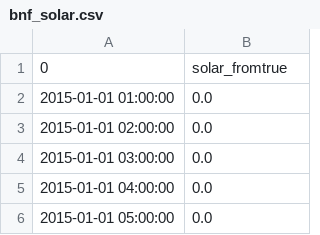
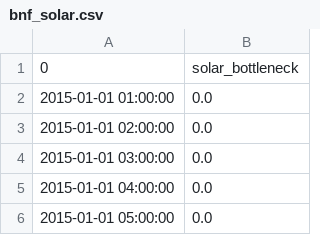
Before and after one commit to Octiembre80/DA-electricity-price-forecasting, a CSV file: bottleneck_features/bnf_solar.csv, drawn as a sheet; only a part is shown.

```diff
--- a/bottleneck_features/bnf_solar.csv
+++ b/bottleneck_features/bnf_solar.csv
@@ -1,2 +1,2 @@
-0,solar_fromtrue
+0,solar_bottleneck
 2015-01-01 01:00:00,0.0
```
Also changed, not shown: bottleneck_features/bnf_wind.csv, 6 other files.
